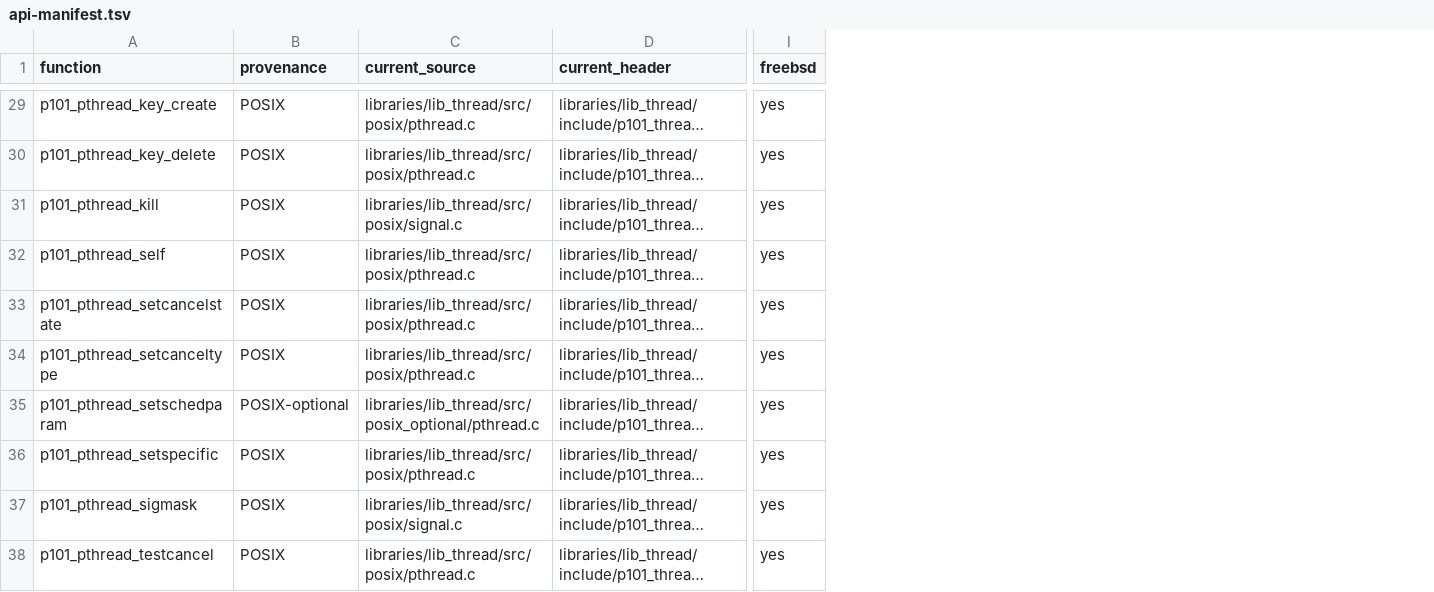
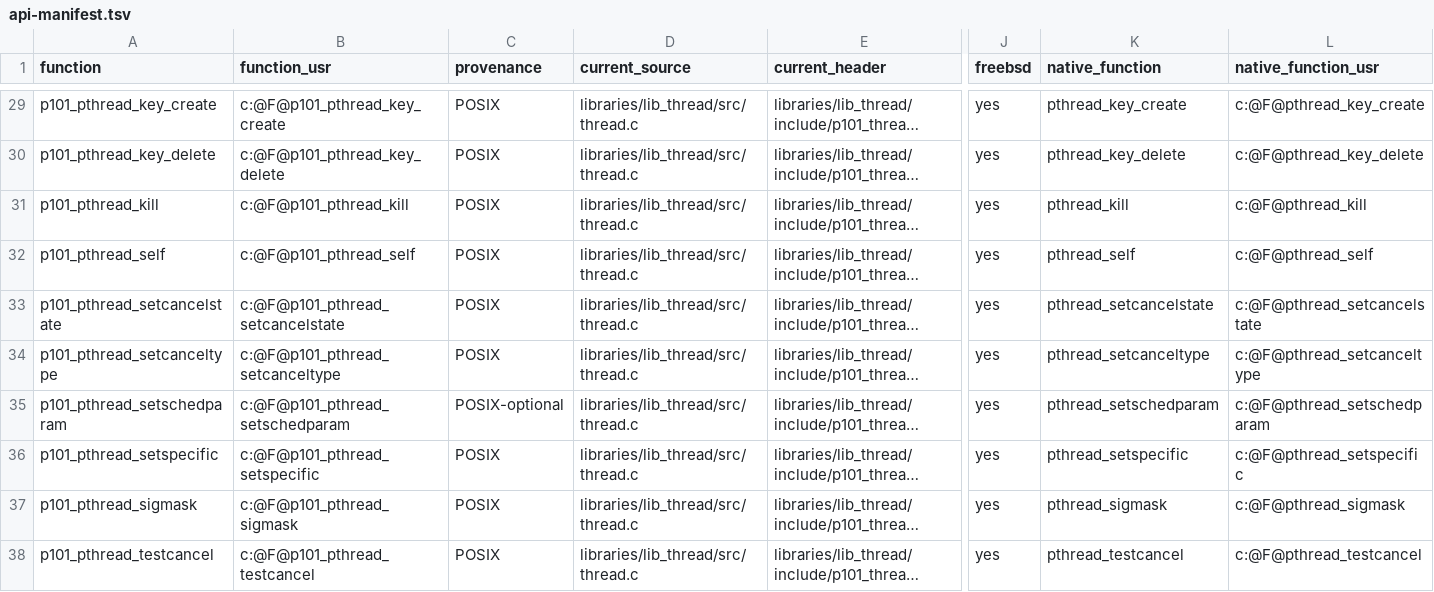
Before and after one commit to programming101dev/lib_thread, a TSV file: api-manifest.tsv, drawn as a sheet; only a part is shown, gaps mark what is left out; long unchanged cells end in …; addresses are those after the commit; the diff covers the shown part only; the diff names each change by its address in the sheet, - before the commit and + after, or states it on an @@ line.

Commit message:
Flatten source layout and strengthen contracts

```diff
--- a/api-manifest.tsv
+++ b/api-manifest.tsv
+column B (function_usr), rows 29-38: c:@F@p101_pthread_key_create | c:@F@p101_pthread_key_delete | c:@F@p101_pthread_kill | c:@F@p101_pthread_self | c:@F@p101_pthread_setcancelstate | c:@F@p101_pthread_setcanceltype | c:@F@p101_pthread_setschedparam | c:@F@p101_pthread_setspecific | c:@F@p101_pthread_sigmask | c:@F@p101_pthread_testcancel
+column K (native_function), rows 29-38: pthread_key_create | pthread_key_delete | pthread_kill | pthread_self | pthread_setcancelstate | pthread_setcanceltype | pthread_setschedparam | pthread_setspecific | pthread_sigmask | pthread_testcancel
+column L (native_function_usr), rows 29-38: c:@F@pthread_key_create | c:@F@pthread_key_delete | c:@F@pthread_kill | c:@F@pthread_self | c:@F@pthread_setcancelstate | c:@F@pthread_setcanceltype | c:@F@pthread_setschedparam | c:@F@pthread_setspecific | c:@F@pthread_sigmask | c:@F@pthread_testcancel
-D29:D30 (current_source): libraries/lib_thread/src/posix/pthread.c
+D29:D30 (current_source): libraries/lib_thread/src/thread.c
-D31 (current_source): libraries/lib_thread/src/posix/signal.c
+D31 (current_source): libraries/lib_thread/src/thread.c
-D32:D34 (current_source): libraries/lib_thread/src/posix/pthread.c
+D32:D34 (current_source): libraries/lib_thread/src/thread.c
-D35 (current_source): libraries/lib_thread/src/posix_optional/pthread.c
+D35 (current_source): libraries/lib_thread/src/thread.c
-D36 (current_source): libraries/lib_thread/src/posix/pthread.c
+D36 (current_source): libraries/lib_thread/src/thread.c
-D37 (current_source): libraries/lib_thread/src/posix/signal.c
+D37 (current_source): libraries/lib_thread/src/thread.c
-D38 (current_source): libraries/lib_thread/src/posix/pthread.c
+D38 (current_source): libraries/lib_thread/src/thread.c
```
Also changed, not shown: 27 edited cells elsewhere in this file, 8 other files.
